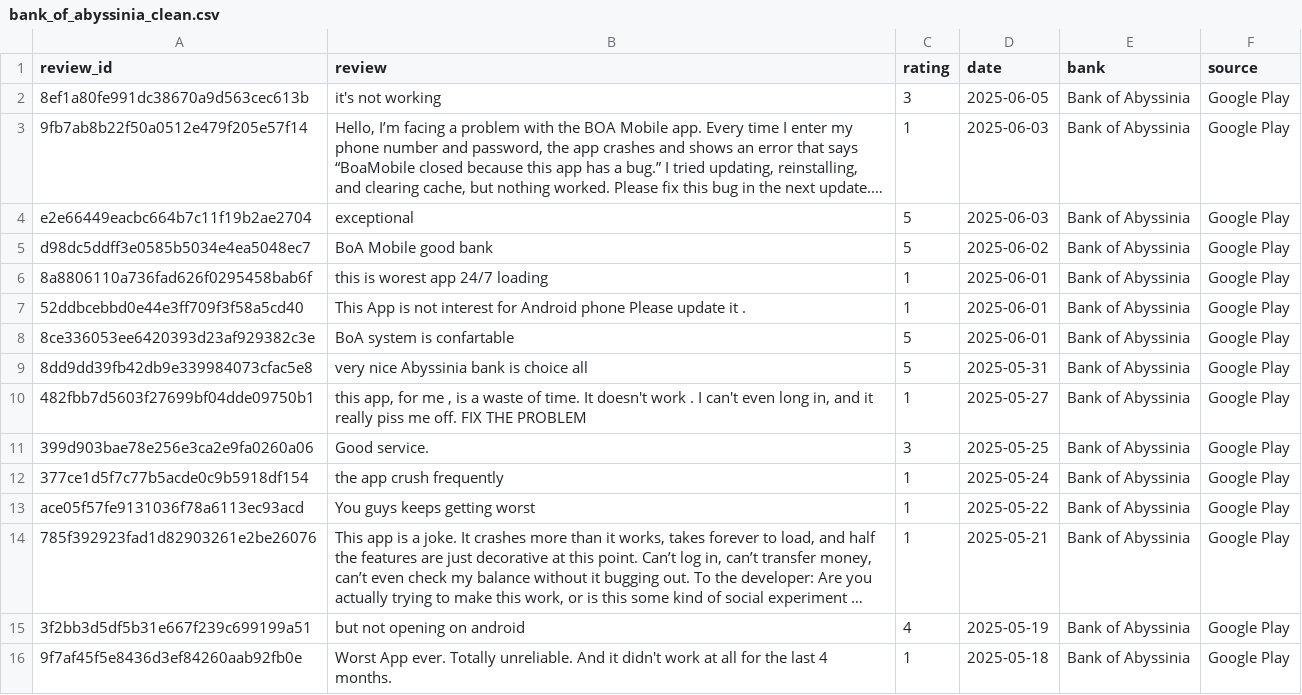
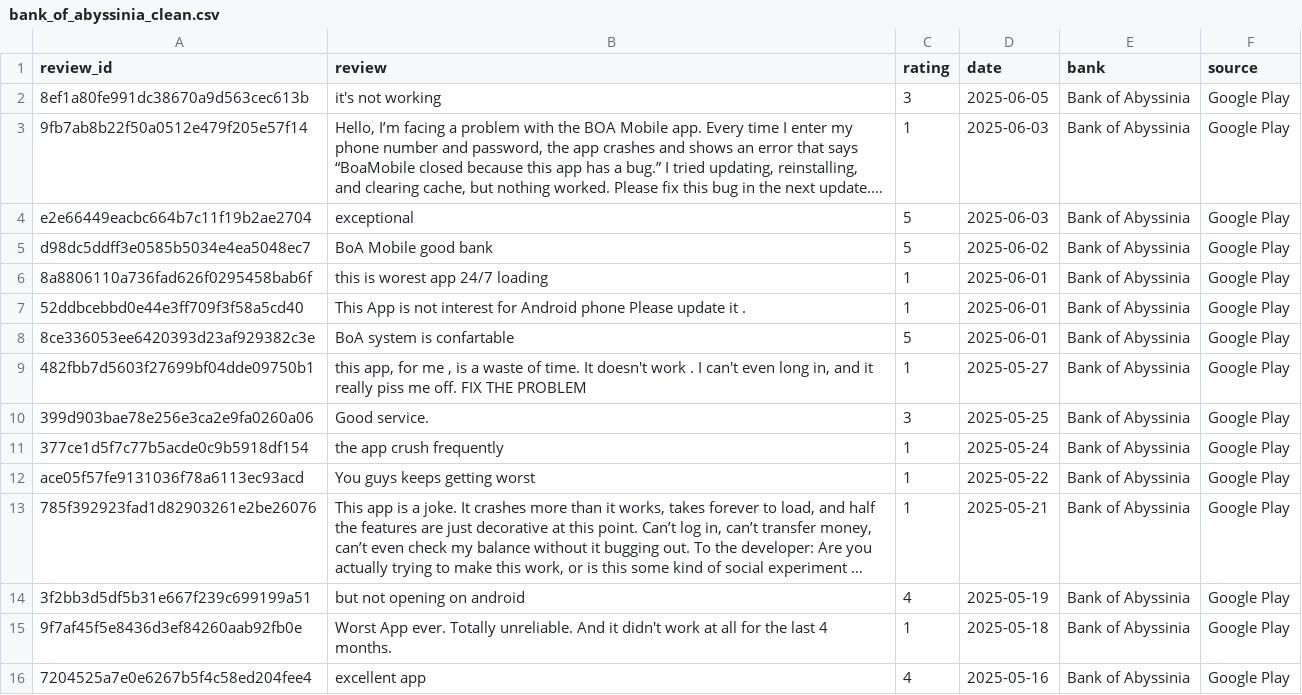
Before and after one commit to Amdemichael/bank-app-reviews-analysis, a CSV file: notebooks/data/processed/bank_of_abyssinia_clean.csv, drawn as a sheet; only a part is shown; the shorter side is filled out with more unchanged rows; long unchanged cells end in ….

```diff
--- a/notebooks/data/processed/bank_of_abyssinia_clean.csv
+++ b/notebooks/data/processed/bank_of_abyssinia_clean.csv
@@ -8,3 +8,2 @@ d98dc5ddff3e0585b5034e4ea5048ec7,BoA Mobile good bank,5,2025-06-02,Bank of Abyss
 8ce336053ee6420393d23af929382c3e,BoA system is confartable,5,2025-06-01,Bank of Abyssinia,Google Play
-8dd9dd39fb42db9e339984073cfac5e8,very nice Abyssinia bank is choice all,5,2025-05-31,Bank of Abyssinia,Google Play
 482fbb7d5603f27699bf04dde09750b1,"this app, for me , is a waste of time. It doesn't work . I can't even long in, and it really piss me off. FIX THE PROBLEM",1,2025-05-27,Bank of Abyssinia,Google Play
```
Also changed, not shown: notebooks/data/processed/all_banks_combined.csv, notebooks/data/processed/commercial_bank_of_ethiopia_clean.csv, 9 other files.
